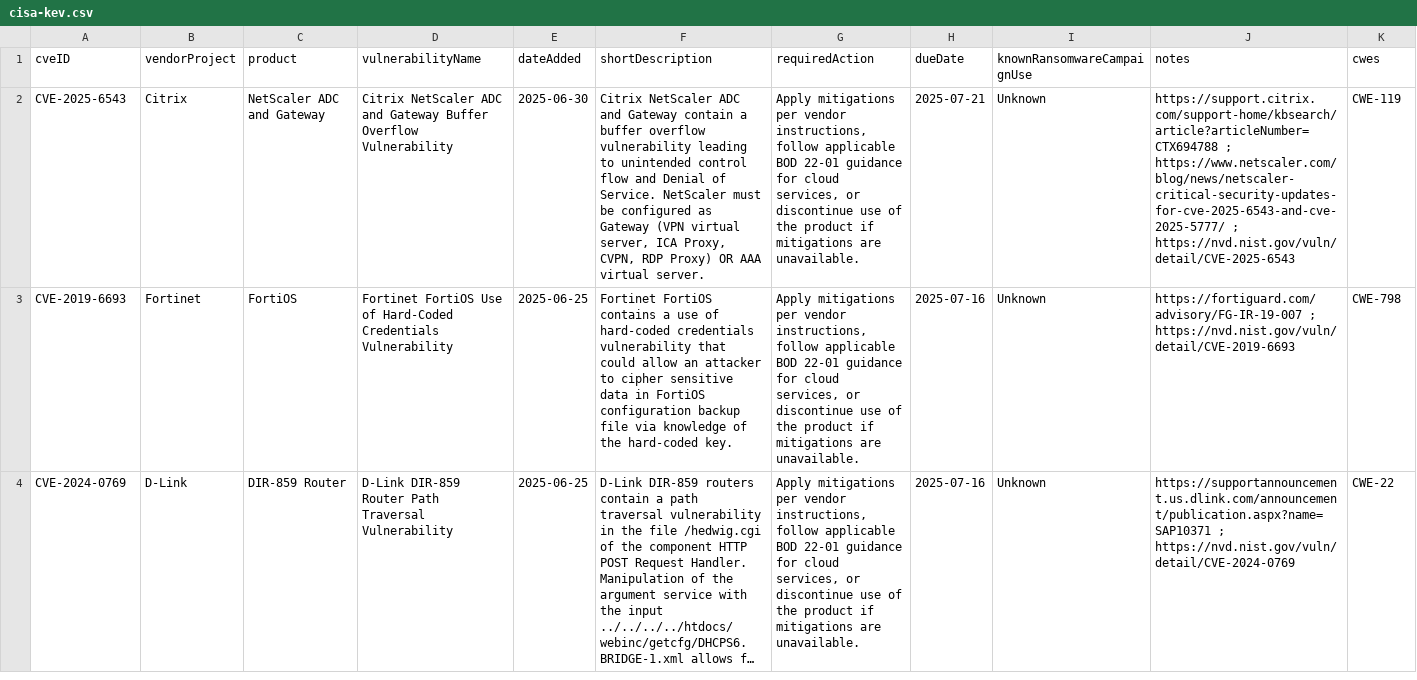
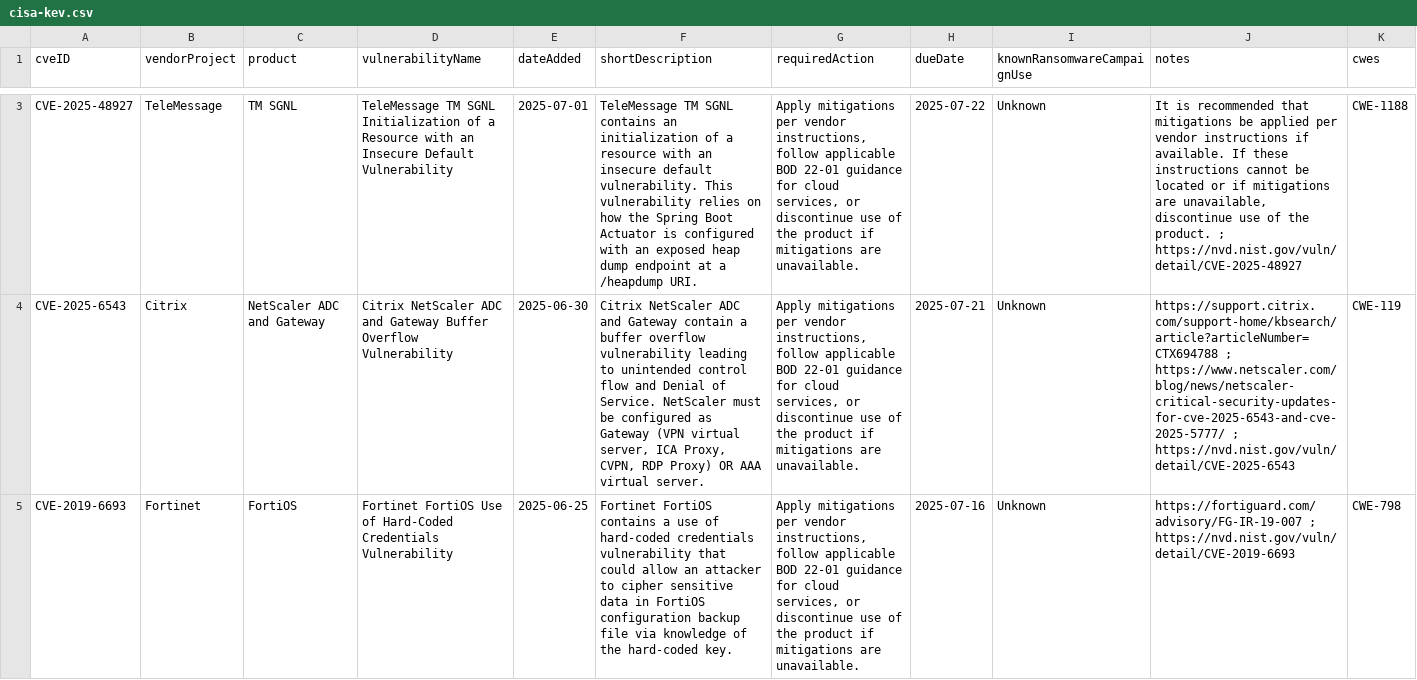
Before and after one commit to rxerium/CISA-KEV, a CSV file: cisa-kev.csv, drawn as a sheet; only a part is shown, gaps mark what is left out; the shorter side is filled out with more unchanged rows; long unchanged cells end in …; the diff covers the shown part only; the diff names each change by its address in the sheet, - before the commit and + after, or states it on an @@ line.

Commit message:
CISA KEV Updates

```diff
--- a/cisa-kev.csv
+++ b/cisa-kev.csv
+row 3: CVE-2025-48927 | TeleMessage | TM SGNL | TeleMessage TM SGNL Initialization of a Resource with an Insecure Default Vulnerability | 2025-07-01 | TeleMessage TM SGNL contains an initialization of a resource with an insecure default vulnerability. This vulnerability relies on how the Spring Boot Actuator is configured with an exposed heap dump endpoint at a /heapdump URI. | Apply mitigations per vendor instructions, follow applicable BOD 22-01 guidance for cloud services, or discontinue use of the product if mitigations are unavailable. | 2025-07-22 | Unknown | It is recommended that mitigations be applied per vendor instructions if available. If these instructions cannot be located or if mitigations are unavailable, discontinue use of the product. ; https://nvd.nist.gov/vuln/detail/CVE-2025-48927 | CWE-1188
```
Also changed, not shown: 1 added row elsewhere in this file, 1 other file.
